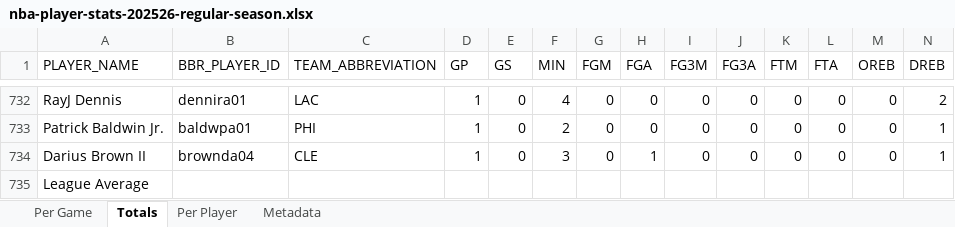
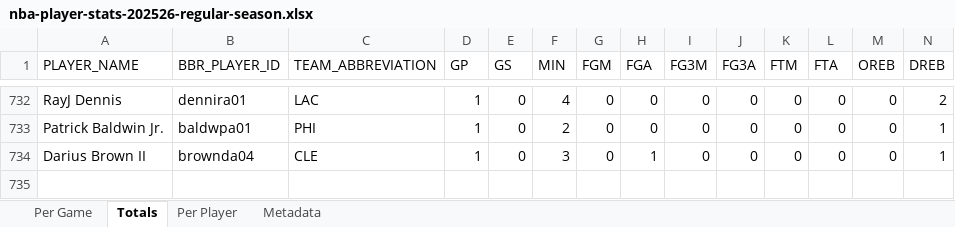
Before and after one commit to ballacademy/NBA-head-to-head-, an Excel workbook: data/nba-stats/nba-player-stats-202526-regular-season.xlsx, sheet Totals, drawn as a sheet; only a part is shown, gaps mark what is left out; values as stored, in another font and other column widths than the file's, no borders; rows hold the shown columns only; the diff names each change by its address in the sheet, - before the commit and + after, or states it on an @@ line.

```diff
--- a/data/nba-stats/nba-player-stats-202526-regular-season.xlsx (sheet Totals)
+++ b/data/nba-stats/nba-player-stats-202526-regular-season.xlsx (sheet Totals)
-row 735: League Average
```
Also changed, not shown: sheet Per Player, sheet Per Game, sheet Metadata, 13 other files.
